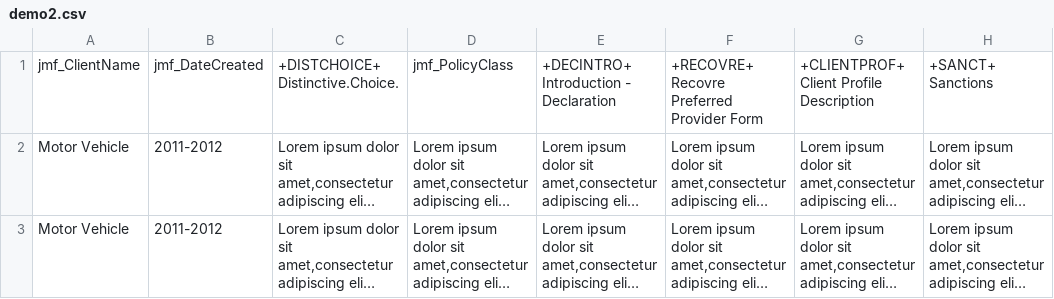
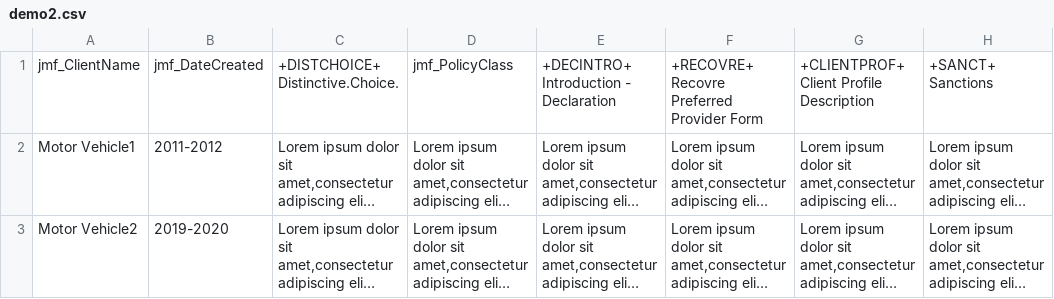
Before and after one commit to divy9881/JLT_India_Challenge, a CSV file: src/python/files/csv/demo2.csv, drawn as a sheet; only a part is shown; long unchanged cells end in …; the diff names each change by its address in the sheet, - before the commit and + after, or states it on an @@ line.

```diff
--- a/src/python/files/csv/demo2.csv
+++ b/src/python/files/csv/demo2.csv
-A2: Motor Vehicle
+A2: Motor Vehicle1
-A3: Motor Vehicle
+A3: Motor Vehicle2
-B3: 2011-2012
+B3: 2019-2020
```
Also changed, not shown: 7 other files.
